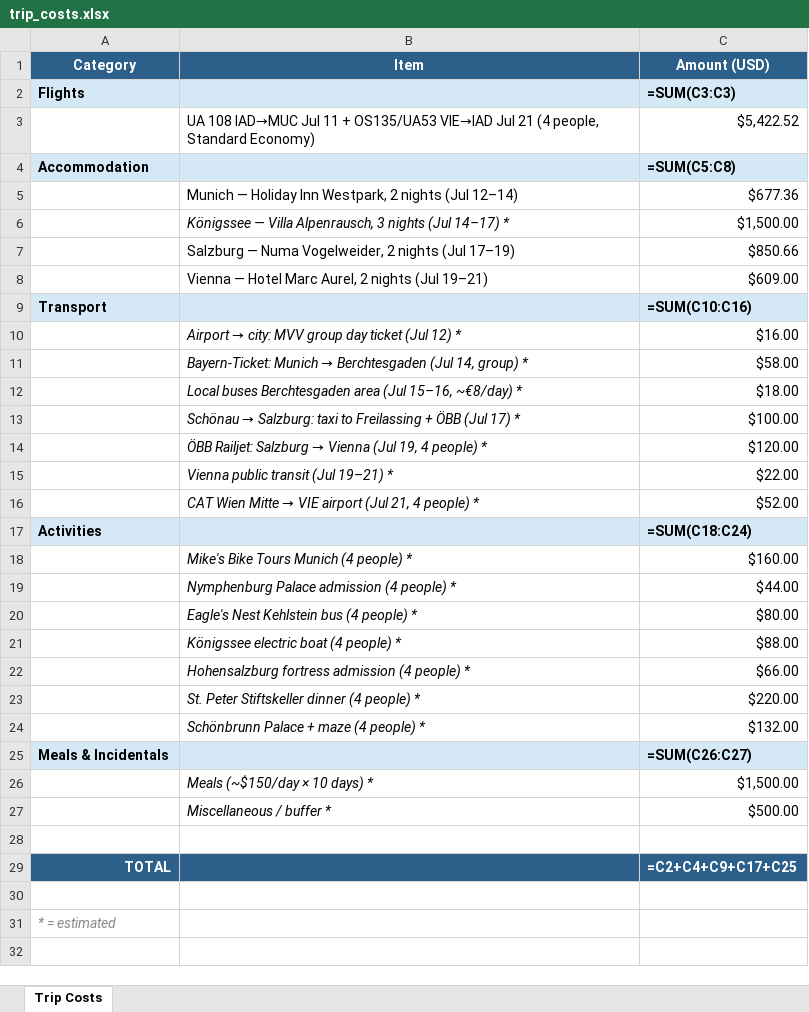
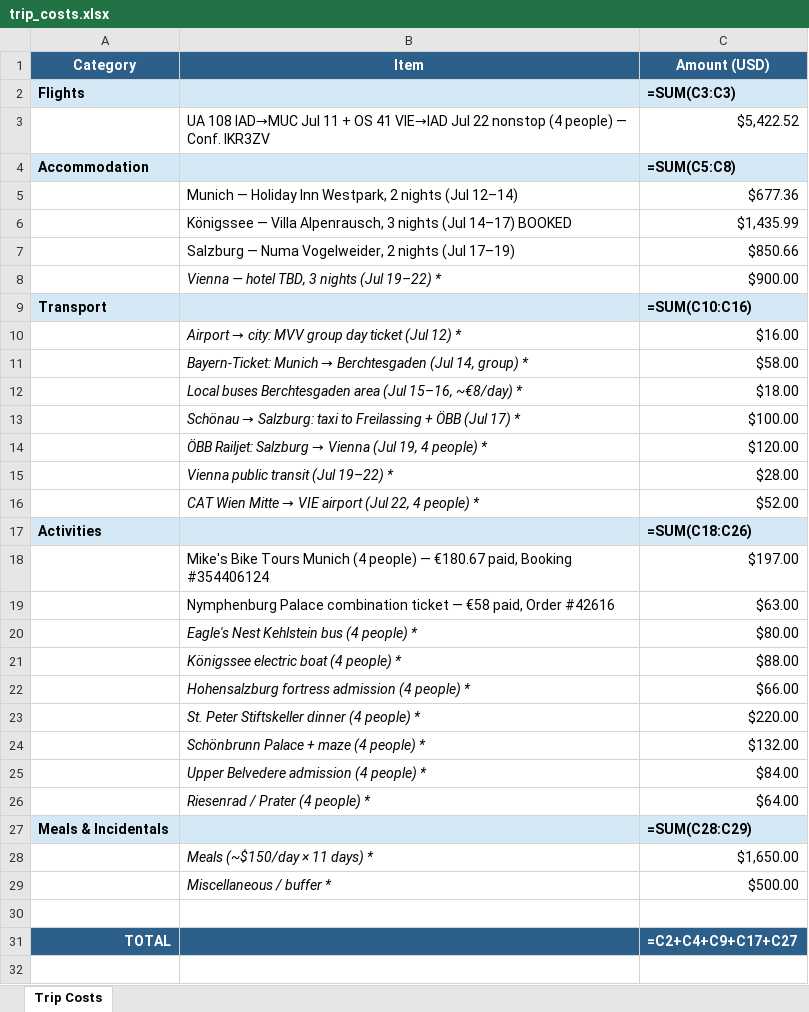
Before and after one commit to jimbubb1974/vacation-research-2026, an Excel workbook: trip_costs.xlsx, sheet Trip Costs, drawn as a sheet; only a part is shown; the shorter side is filled out with more unchanged rows; values as stored, in another font and other column widths than the file's, no borders; formulas without a stored value are shown as written; removed rows and columns are numbered as before the commit, all else as after; the diff names each change by its address in the sheet, - before the commit and + after, or states it on an @@ line.

```diff
--- a/trip_costs.xlsx (sheet Trip Costs)
+++ b/trip_costs.xlsx (sheet Trip Costs)
-B3 (Item): …11 + OS135/UA53 VIE→IAD Jul 21 (4 people, Standard Economy)
+B3 (Item): …11 + OS 41 VIE→IAD Jul 22 nonstop (4 people) — Conf. IKR3ZV
-row 6:  | Königssee — Villa Alpenrausch, 3 nights (Jul 14–17) * | $1,500.00
+row 6:  | Königssee — Villa Alpenrausch, 3 nights (Jul 14–17) BOOKED | $1,435.99
-row 8:  | Vienna — Hotel Marc Aurel, 2 nights (Jul 19–21) | $609.00
+row 8:  | Vienna — hotel TBD, 3 nights (Jul 19–22) * | $900.00
-row 15:  | Vienna public transit (Jul 19–21) * | $22.00
+row 15:  | Vienna public transit (Jul 19–22) * | $28.00
-B16 (Item): …airport (Jul 21, 4 people)…
+B16 (Item): …airport (Jul 22, 4 people)…
-C17 (Amount (USD)): =SUM(C18:C24)
+C17 (Amount (USD)): =SUM(C18:C26)
-row 18:  | Mike's Bike Tours Munich (4 people) * | $160.00
-row 19:  | Nymphenburg Palace admission (4 people) * | $44.00
+row 18:  | Mike's Bike Tours Munich (4 people) — €180.67 paid, Booking #354406124 | $197.00
+row 19:  | Nymphenburg Palace combination ticket — €58 paid, Order #42616 | $63.00
+row 25:  | Upper Belvedere admission (4 people) * | $84.00
+row 26:  | Riesenrad / Prater (4 people) * | $64.00
-C27 (Amount (USD)): =SUM(C26:C27)
+C27 (Amount (USD)): =SUM(C28:C29)
-row 26:  | Meals (~$150/day × 10 days) * | $1,500.00
+row 28:  | Meals (~$150/day × 11 days) * | $1,650.00
-C31 (Amount (USD)): =C2+C4+C9+C17+C25
+C31 (Amount (USD)): =C2+C4+C9+C17+C27
```
Also changed, not shown: vacation_research_2026.xlsx, 5 other files.
